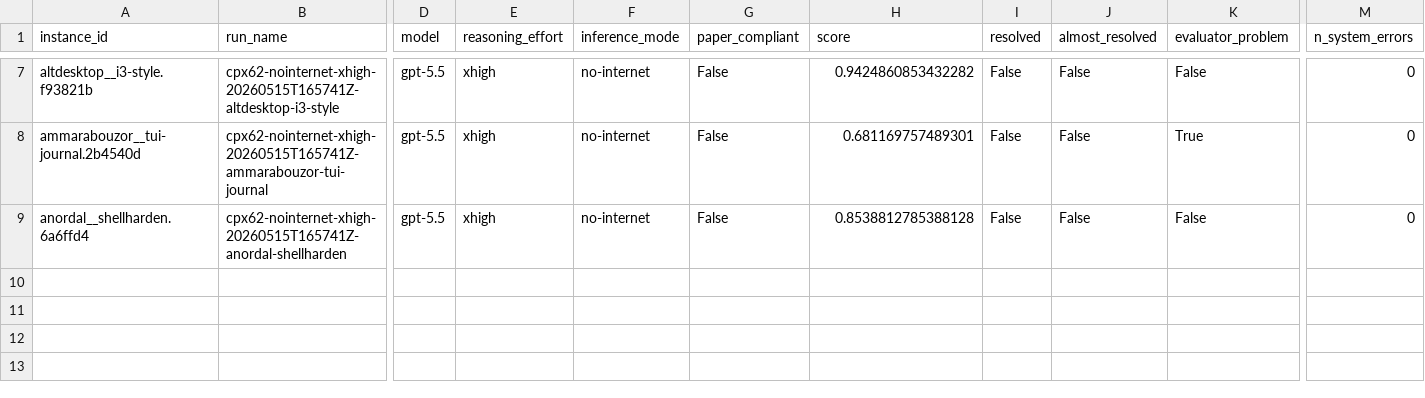
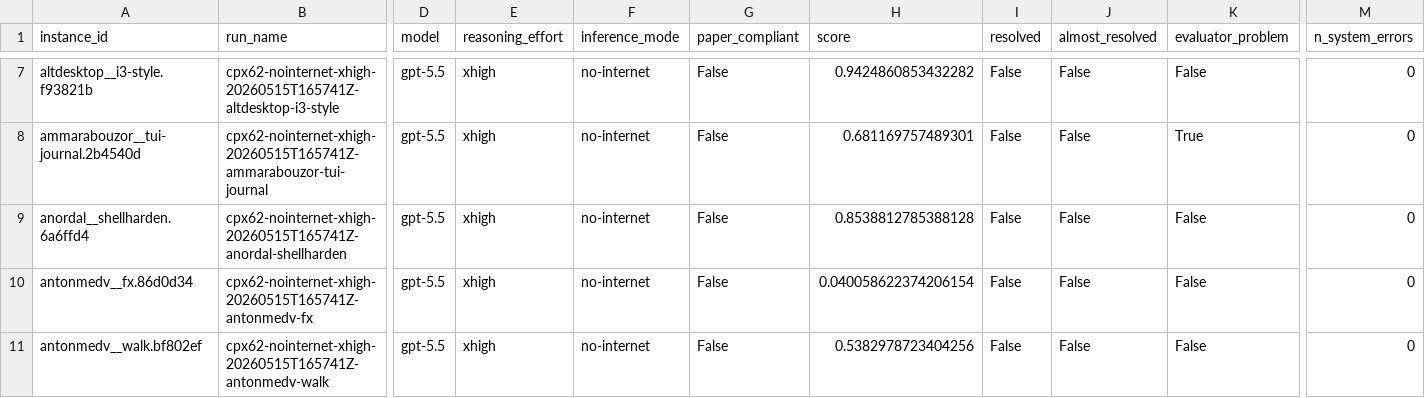
Before and after one commit to Muhtasham/programbench-goal, a CSV file: docs/data/results.csv, drawn as a sheet; only a part is shown, gaps mark what is left out; rows hold the shown columns only; the diff names each change by its address in the sheet, - before the commit and + after, or states it on an @@ line.

```diff
--- a/docs/data/results.csv
+++ b/docs/data/results.csv
+row 10: antonmedv__fx.86d0d34 | cpx62-nointernet-xhigh-20260515T165741Z-antonmedv-fx | gpt-5.5 | xhigh | no-internet | False | 0.040058622374206154 | False | False | False | 0
+row 11: antonmedv__walk.bf802ef | cpx62-nointernet-xhigh-20260515T165741Z-antonmedv-walk | gpt-5.5 | xhigh | no-internet | False | 0.5382978723404256 | False | False | False | 0
```
Also changed, not shown: 29 other files.
